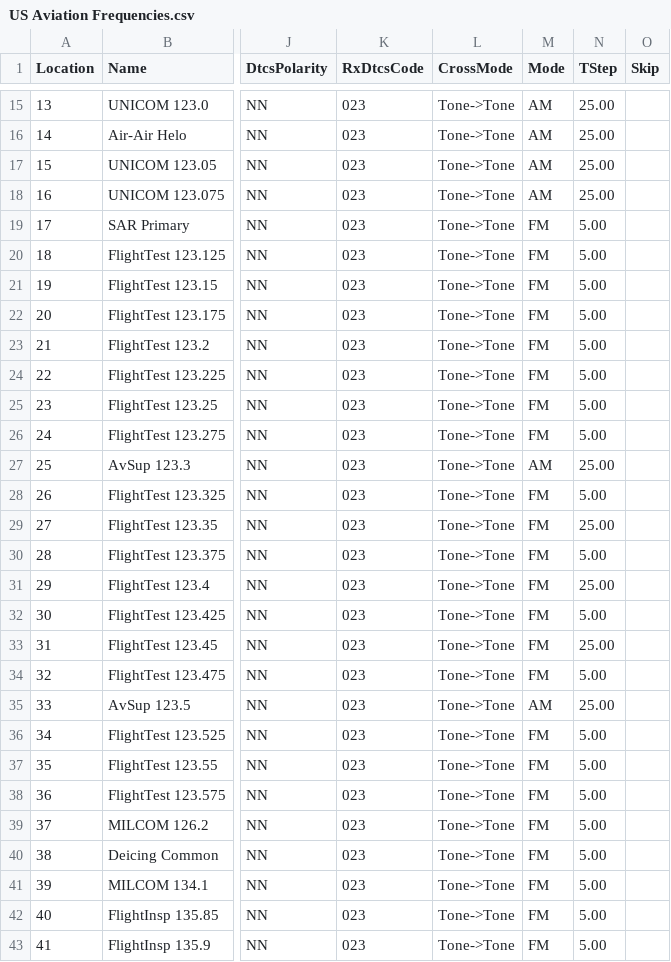
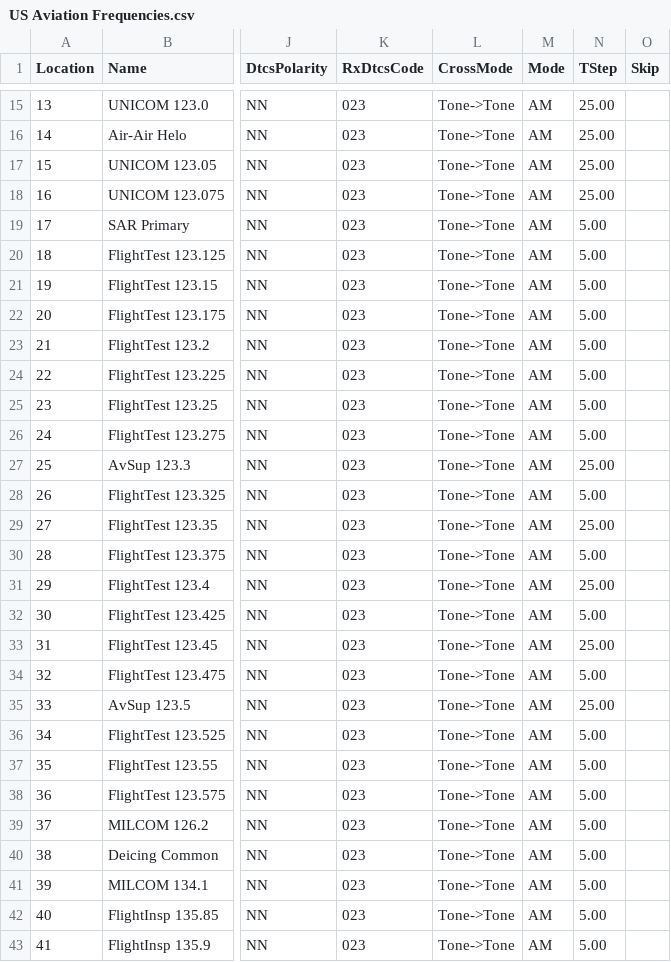
Before and after one commit to tmasterson/chirp-web, a CSV file: src/chirp_web/stock_configs/US Aviation Frequencies.csv, drawn as a sheet; only a part is shown, gaps mark what is left out; the diff covers the shown part only; the diff names each change by its address in the sheet, - before the commit and + after, or states it on an @@ line.

```diff
--- a/src/chirp_web/stock_configs/US Aviation Frequencies.csv
+++ b/src/chirp_web/stock_configs/US Aviation Frequencies.csv
-M19:M26 (Mode): FM
+M19:M26 (Mode): AM
-M28:M34 (Mode): FM
+M28:M34 (Mode): AM
-M36:M43 (Mode): FM
+M36:M43 (Mode): AM
```
Also changed, not shown: 5 edited cells elsewhere in this file, src/chirp_web/stock_configs/FR Marine VHF Channels.csv, src/chirp_web/stock_configs/US MURS Channels.csv, 10 other files.
